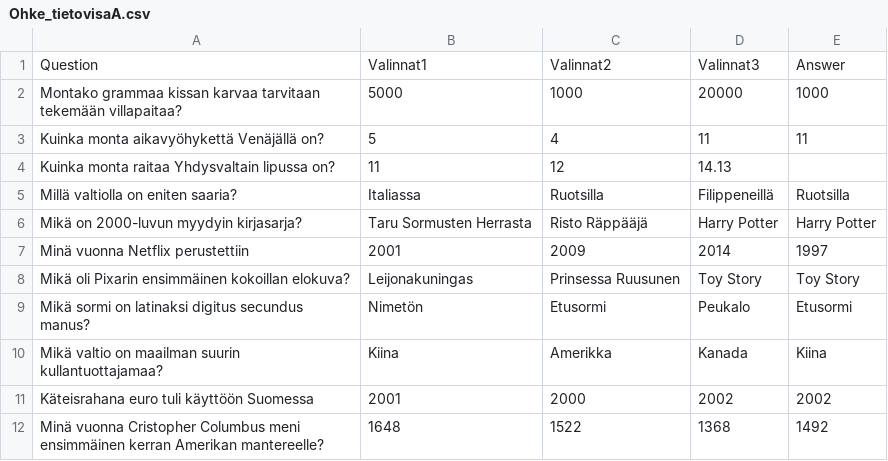
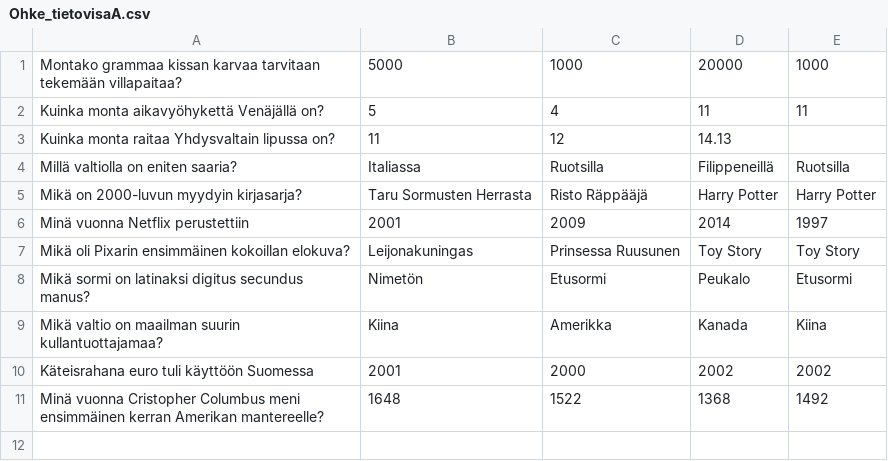
Before and after one commit to marid44/Ohke24_Tietovisa, a CSV file: BlazorApp/wwwroot/Ohke_tietovisaA.csv, drawn as a sheet; the diff names each change by its address in the sheet, - before the commit and + after, or states it on an @@ line.

```diff
--- a/BlazorApp/wwwroot/Ohke_tietovisaA.csv
+++ b/BlazorApp/wwwroot/Ohke_tietovisaA.csv
-row 1: Question | Valinnat1 | Valinnat2 | Valinnat3 | Answer
```
Also changed, not shown: 1 other file.
